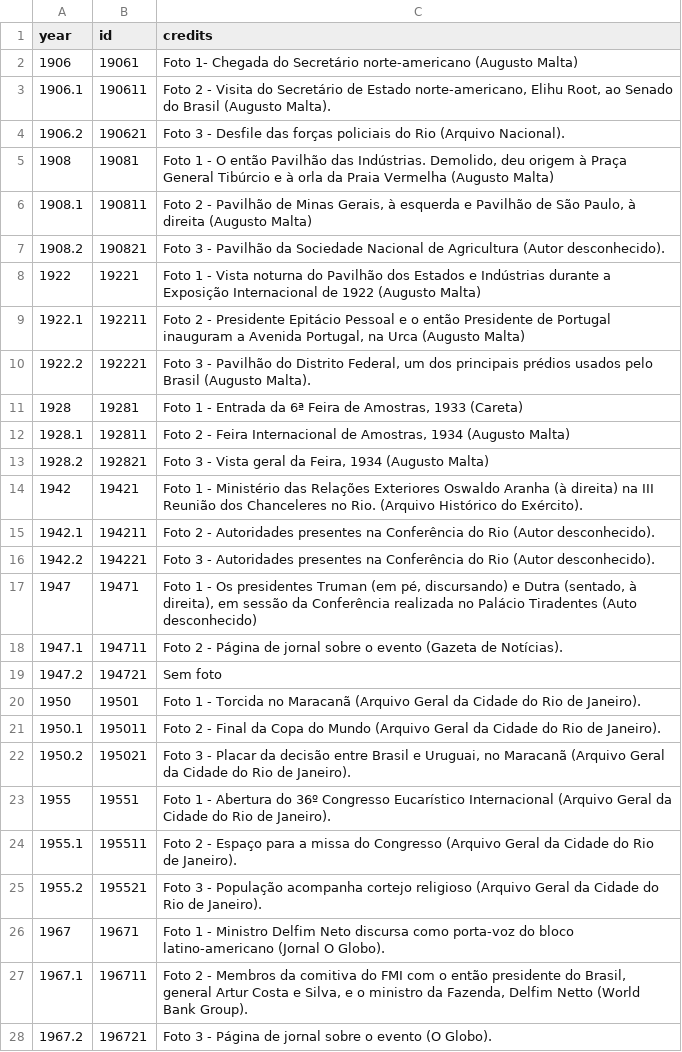
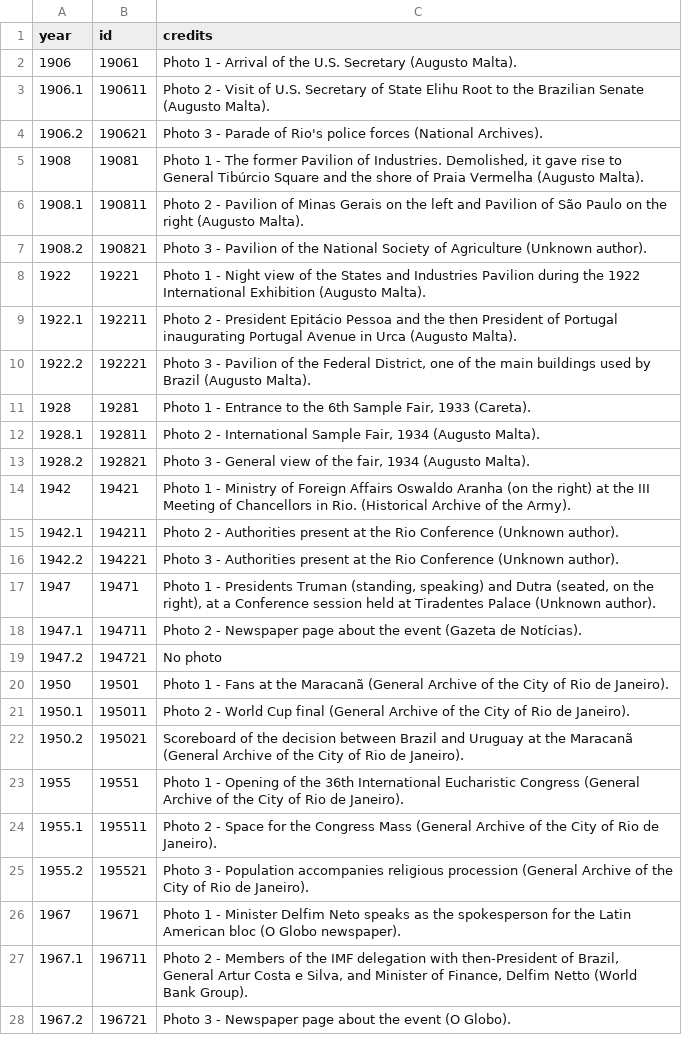
Before and after one commit to prefeitura-rio/G20DatavizENG, a CSV file: src/data/listings_copia2.csv, drawn as a sheet; only a part is shown; the diff covers the shown part only.

```diff
--- a/src/data/listings_copia2.csv
+++ b/src/data/listings_copia2.csv
@@ -1,28 +1,28 @@
 year,id,credits
-1906,19061,"Foto 1- Chegada do Secretário norte-americano (Augusto Malta)"
-1906.1,190611,"Foto 2 - Visita do Secretário de Estado norte-americano, Elihu Root, ao Senado do Brasil (Augusto Malta)."
-1906.2,190621,"Foto 3 - Desfile das forças policiais do Rio (Arquivo Nacional)."
-1908,19081,"Foto 1 - O então Pavilhão das Indústrias. Demolido, deu origem à Praça General Tibúrcio e à orla da Praia Vermelha (Augusto Malta)"
-1908.1,190811,"Foto 2 - Pavilhão de Minas Gerais, à esquerda e Pavilhão de São Paulo, à direita (Augusto Malta)"
-1908.2,190821,"Foto 3 - Pavilhão da Sociedade Nacional de Agricultura (Autor desconhecido)."
-1922,19221,"Foto 1 - Vista noturna do Pavilhão dos Estados e Indústrias durante a Exposição Internacional de 1922 (Augusto Malta)"
-1922.1,192211,"Foto 2 - Presidente Epitácio Pessoal e o então Presidente de Portugal inauguram a Avenida Portugal, na Urca (Augusto Malta)"
-1922.2,192221,"Foto 3 - Pavilhão do Distrito Federal, um dos principais prédios usados pelo Brasil (Augusto Malta)."
-1928,19281,"Foto 1 -  Entrada da 6ª Feira de Amostras, 1933 (Careta)"
-1928.1,192811,"Foto 2 - Feira Internacional de Amostras, 1934 (Augusto Malta)"
-1928.2,192821,"Foto 3 - Vista geral da Feira, 1934 (Augusto Malta)"
-1942,19421,"Foto 1 - Ministério das Relações Exteriores Oswaldo Aranha (à direita) na III Reunião dos Chanceleres no Rio. (Arquivo Histórico do Exército)."
-1942.1,194211,"Foto 2 - Autoridades presentes na Conferência do Rio (Autor desconhecido)."
-1942.2,194221,"Foto 3 - Autoridades presentes na Conferência do Rio (Autor desconhecido)."
-1947,19471,"Foto 1 - Os presidentes Truman (em pé, discursando) e Dutra (sentado, à direita), em sessão da Conferência realizada no Palácio Tiradentes (Auto desconhecido)"
-1947.1,194711,"Foto 2 - Página de jornal sobre o evento (Gazeta de Notícias)."
-1947.2,194721,"Sem foto"
-1950,19501,"Foto 1 - Torcida no Maracanã (Arquivo Geral da Cidade do Rio de Janeiro). "
-1950.1,195011,"Foto 2 - Final da Copa do Mundo (Arquivo Geral da Cidade do Rio de Janeiro)."
-1950.2,195021,"Foto 3 - Placar da decisão entre Brasil e Uruguai, no Maracanã (Arquivo Geral da Cidade do Rio de Janeiro)."
-1955,19551,"Foto 1 - Abertura do 36º Congresso Eucarístico Internacional (Arquivo Geral da Cidade do Rio de Janeiro)."
-1955.1,195511,"Foto 2 - Espaço para a missa do Congresso (Arquivo Geral da Cidade do Rio de Janeiro)."
-1955.2,195521,"Foto 3 - População acompanha cortejo religioso (Arquivo Geral da Cidade do Rio de Janeiro)."
-1967,19671,"Foto 1 - Ministro Delfim Neto discursa como porta-voz do bloco latino-americano (Jornal O Globo)."
-1967.1,196711,"Foto 2 - Membros da comitiva do FMI com o então presidente do Brasil, general Artur Costa e Silva, e o ministro da Fazenda, Delfim Netto (World Bank Group)."
-1967.2,196721,"Foto 3 - Página de jornal sobre o evento (O Globo)."
+1906,19061,"Photo 1 - Arrival of the U.S. Secretary (Augusto Malta)."
+1906.1,190611,"Photo 2 - Visit of U.S. Secretary of State Elihu Root to the Brazilian Senate (Augusto Malta)."
+1906.2,190621,"Photo 3 - Parade of Rio's police forces (National Archives)."
+1908,19081,"Photo 1 - The former Pavilion of Industries. Demolished, it gave rise to General Tibúrcio Square and the shore of Praia Vermelha (Augusto Malta)."
+1908.1,190811,"Photo 2 - Pavilion of Minas Gerais on the left and Pavilion of São Paulo on the right (Augusto Malta)."
+1908.2,190821,"Photo 3 - Pavilion of the National Society of Agriculture (Unknown author)."
+1922,19221,"Photo 1 - Night view of the States and Industries Pavilion during the 1922 International Exhibition (Augusto Malta)."
+1922.1,192211,"Photo 2 - President Epitácio Pessoa and the then President of Portugal inaugurating Portugal Avenue in Urca (Augusto Malta)."
+1922.2,192221,"Photo 3 - Pavilion of the Federal District, one of the main buildings used by Brazil (Augusto Malta)."
+1928,19281,"Photo 1 - Entrance to the 6th Sample Fair, 1933 (Careta)."
+1928.1,192811,"Photo 2 - International Sample Fair, 1934 (Augusto Malta)."
+1928.2,192821,"Photo 3 - General view of the fair, 1934 (Augusto Malta)."
+1942,19421,"Photo 1 - Ministry of Foreign Affairs Oswaldo Aranha (on the right) at the III Meeting of Chancellors in Rio. (Historical Archive of the Army)."
+1942.1,194211,"Photo 2 - Authorities present at the Rio Conference (Unknown author)."
+1942.2,194221,"Photo 3 - Authorities present at the Rio Conference (Unknown author)."
+1947,19471,"Photo 1 - Presidents Truman (standing, speaking) and Dutra (seated, on the right), at a Conference session held at Tiradentes Palace (Unknown author)."
+1947.1,194711,"Photo 2 - Newspaper page about the event (Gazeta de Notícias)."
+1947.2,194721,"No photo"
+1950,19501,"Photo 1 - Fans at the Maracanã (General Archive of the City of Rio de Janeiro). "
+1950.1,195011,"Photo 2 - World Cup final (General Archive of the City of Rio de Janeiro)."
+1950.2,195021,"Scoreboard of the decision between Brazil and Uruguay at the Maracanã (General Archive of the City of Rio de Janeiro)."
+1955,19551,"Photo 1 - Opening of the 36th International Eucharistic Congress (General Archive of the City of Rio de Janeiro)."
+1955.1,195511,"Photo 2 - Space for the Congress Mass (General Archive of the City of Rio de Janeiro)."
+1955.2,195521,"Photo 3 - Population accompanies religious procession (General Archive of the City of Rio de Janeiro)."
+1967,19671,"Photo 1 - Minister Delfim Neto speaks as the spokesperson for the Latin American bloc (O Globo newspaper)."
+1967.1,196711,"Photo 2 - Members of the IMF delegation with then-President of Brazil, General Artur Costa e Silva, and Minister of Finance, Delfim Netto (World Bank Group)."
+1967.2,196721,"Photo 3 - Newspaper page about the event (O Globo)."
```
Also changed, not shown: 2 added rows and 31 edited cells elsewhere in this file, 7 other files.
